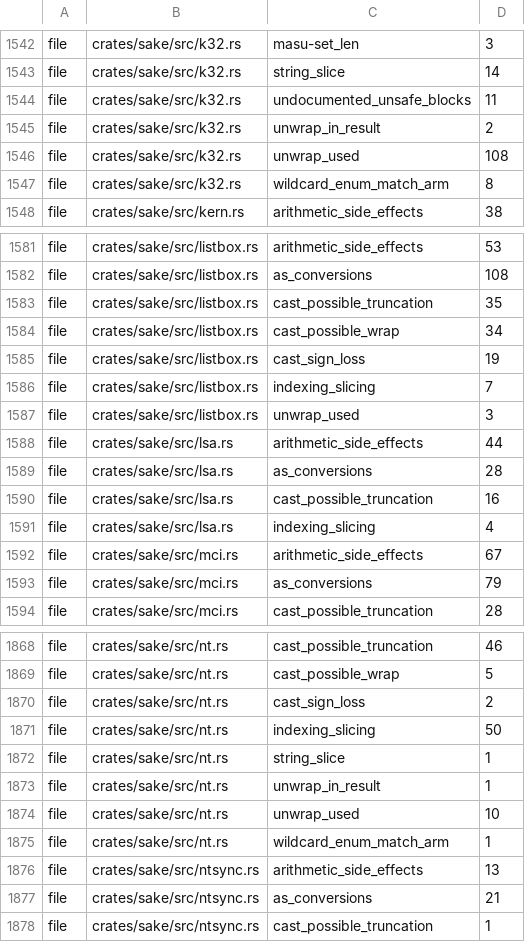
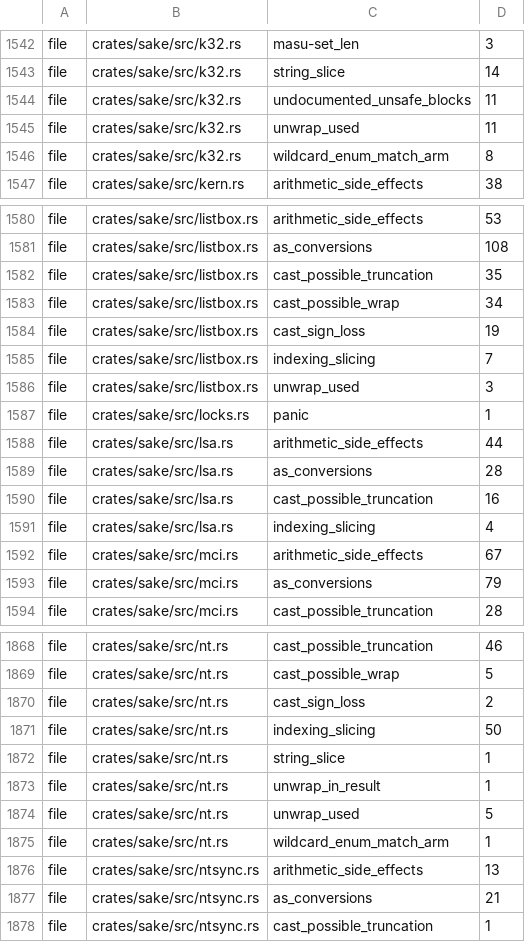
Before and after one commit to a-kaibu/masu, a TSV file: tools/ci/lint-ratchet.tsv, drawn as a sheet; only a part is shown, gaps mark what is left out.

```diff
--- a/tools/ci/lint-ratchet.tsv
+++ b/tools/ci/lint-ratchet.tsv
@@ -1544,4 +1544,3 @@ file	crates/sake/src/k32.rs	string_slice	14
 file	crates/sake/src/k32.rs	undocumented_unsafe_blocks	11
-file	crates/sake/src/k32.rs	unwrap_in_result	2
-file	crates/sake/src/k32.rs	unwrap_used	108
+file	crates/sake/src/k32.rs	unwrap_used	11
 file	crates/sake/src/k32.rs	wildcard_enum_match_arm	8
@@ -1587,2 +1586,3 @@ file	crates/sake/src/listbox.rs	indexing_slicing	7
 file	crates/sake/src/listbox.rs	unwrap_used	3
+file	crates/sake/src/locks.rs	panic	1
 file	crates/sake/src/lsa.rs	arithmetic_side_effects	44
@@ -1873,3 +1873,3 @@ file	crates/sake/src/nt.rs	string_slice	1
 file	crates/sake/src/nt.rs	unwrap_in_result	1
-file	crates/sake/src/nt.rs	unwrap_used	10
+file	crates/sake/src/nt.rs	unwrap_used	5
 file	crates/sake/src/nt.rs	wildcard_enum_match_arm	1
```
Also changed, not shown: 5 other files.
